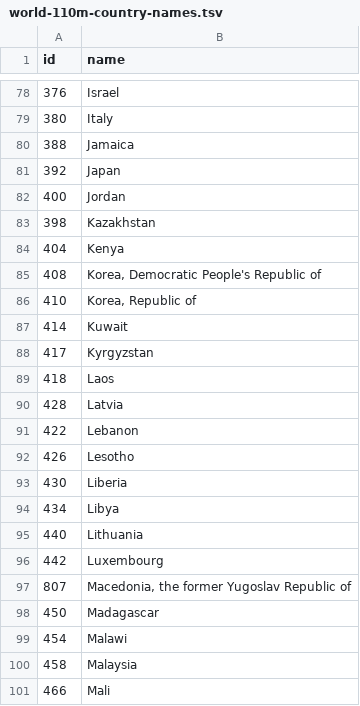
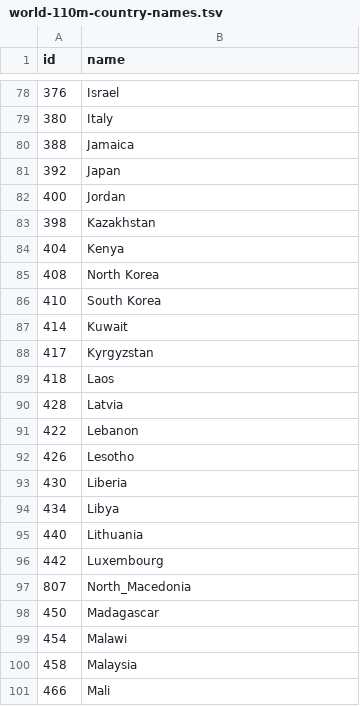
Before and after one commit to FortyIX/filesStorage, a TSV file: world-110m-country-names.tsv, drawn as a sheet; only a part is shown, gaps mark what is left out.

Commit message:
Update world-110m-country-names.tsv

```diff
--- a/world-110m-country-names.tsv
+++ b/world-110m-country-names.tsv
@@ -84,4 +84,4 @@ id	name
 404	Kenya
-408	Korea, Democratic People's Republic of
-410	Korea, Republic of
+408	North Korea
+410	South Korea
 414	Kuwait
@@ -96,3 +96,3 @@ id	name
 442	Luxembourg
-807	Macedonia, the former Yugoslav Republic of
+807	North_Macedonia
 450	Madagascar
```
